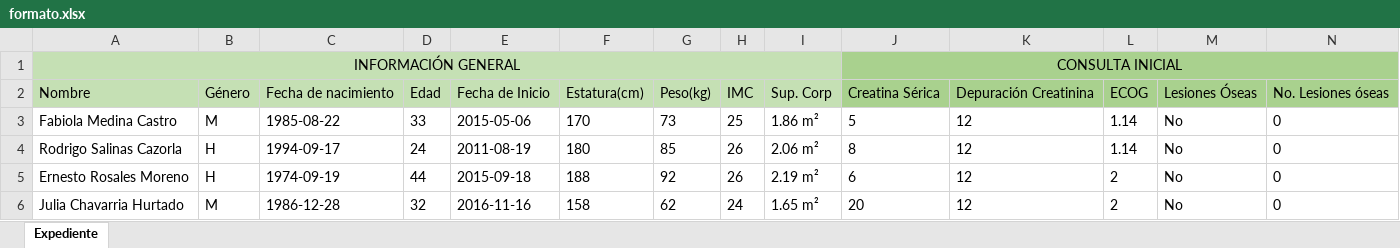
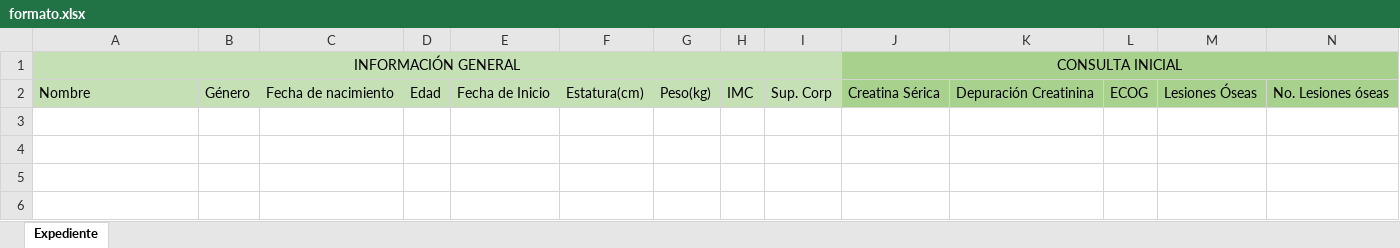
Before and after one commit to cesar1909/AdminControl, an Excel workbook: formato.xlsx, sheet Expediente, drawn as a sheet; only a part is shown; values as stored, in another font and other column widths than the file's, no borders; rows hold the shown columns only; the diff names each change by its address in the sheet, - before the commit and + after, or states it on an @@ line.

```diff
--- a/formato.xlsx (sheet Expediente)
+++ b/formato.xlsx (sheet Expediente)
-row 3: Fabiola Medina Castro | M | 1985-08-22 | 33 | 2015-05-06 | 170 | 73 | 25 | 1.86 m² | 5 | 12 | 1.14 | No | 0
-row 4: Rodrigo Salinas Cazorla | H | 1994-09-17 | 24 | 2011-08-19 | 180 | 85 | 26 | 2.06 m² | 8 | 12 | 1.14 | No | 0
-row 5: Ernesto Rosales Moreno | H | 1974-09-19 | 44 | 2015-09-18 | 188 | 92 | 26 | 2.19 m² | 6 | 12 | 2 | No | 0
-row 6: Julia Chavarria Hurtado | M | 1986-12-28 | 32 | 2016-11-16 | 158 | 62 | 24 | 1.65 m² | 20 | 12 | 2 | No | 0
```
Also changed, not shown: 8 other files.
